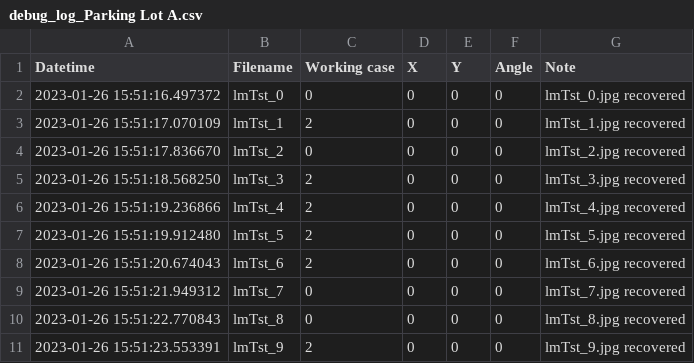
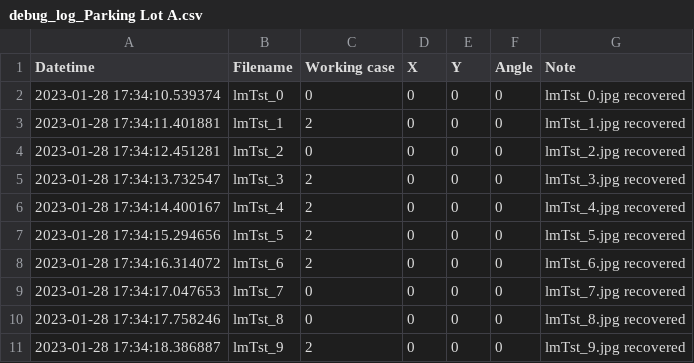
Before and after one commit to hodiepanh/parking-lot-app, a CSV file: backend/debug/debug_log_Parking Lot A.csv, drawn as a sheet.

```diff
--- a/backend/debug/debug_log_Parking Lot A.csv
+++ b/backend/debug/debug_log_Parking Lot A.csv
@@ -1,11 +1,11 @@
 Datetime,Filename,Working case,X,Y,Angle,Note
-2023-01-26 15:51:16.497372,lmTst_0,0,0,0,0,lmTst_0.jpg recovered
-2023-01-26 15:51:17.070109,lmTst_1,2,0,0,0,lmTst_1.jpg recovered
-2023-01-26 15:51:17.836670,lmTst_2,0,0,0,0,lmTst_2.jpg recovered
-2023-01-26 15:51:18.568250,lmTst_3,2,0,0,0,lmTst_3.jpg recovered
-2023-01-26 15:51:19.236866,lmTst_4,2,0,0,0,lmTst_4.jpg recovered
-2023-01-26 15:51:19.912480,lmTst_5,2,0,0,0,lmTst_5.jpg recovered
-2023-01-26 15:51:20.674043,lmTst_6,2,0,0,0,lmTst_6.jpg recovered
-2023-01-26 15:51:21.949312,lmTst_7,0,0,0,0,lmTst_7.jpg recovered
-2023-01-26 15:51:22.770843,lmTst_8,0,0,0,0,lmTst_8.jpg recovered
-2023-01-26 15:51:23.553391,lmTst_9,2,0,0,0,lmTst_9.jpg recovered
+2023-01-28 17:34:10.539374,lmTst_0,0,0,0,0,lmTst_0.jpg recovered
+2023-01-28 17:34:11.401881,lmTst_1,2,0,0,0,lmTst_1.jpg recovered
+2023-01-28 17:34:12.451281,lmTst_2,0,0,0,0,lmTst_2.jpg recovered
+2023-01-28 17:34:13.732547,lmTst_3,2,0,0,0,lmTst_3.jpg recovered
+2023-01-28 17:34:14.400167,lmTst_4,2,0,0,0,lmTst_4.jpg recovered
+2023-01-28 17:34:15.294656,lmTst_5,2,0,0,0,lmTst_5.jpg recovered
+2023-01-28 17:34:16.314072,lmTst_6,2,0,0,0,lmTst_6.jpg recovered
+2023-01-28 17:34:17.047653,lmTst_7,0,0,0,0,lmTst_7.jpg recovered
+2023-01-28 17:34:17.758246,lmTst_8,0,0,0,0,lmTst_8.jpg recovered
+2023-01-28 17:34:18.386887,lmTst_9,2,0,0,0,lmTst_9.jpg recovered
```
Also changed, not shown: 14 other files.
